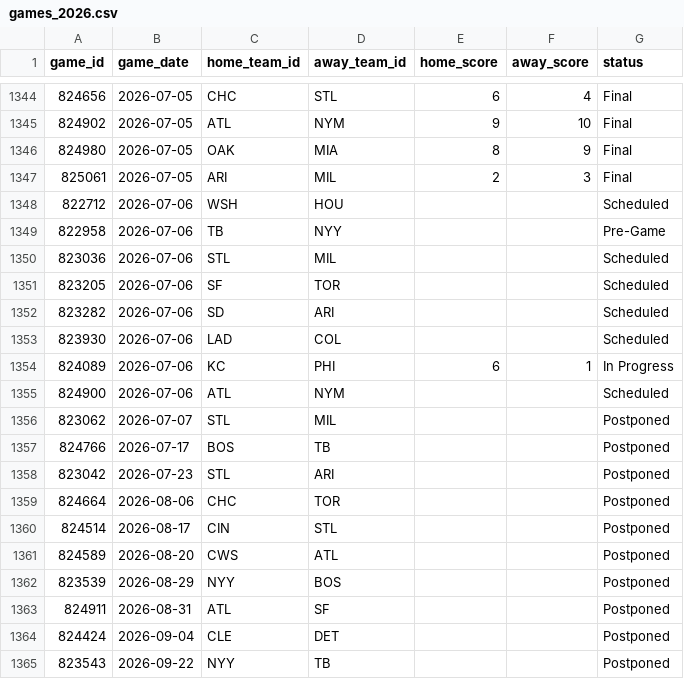
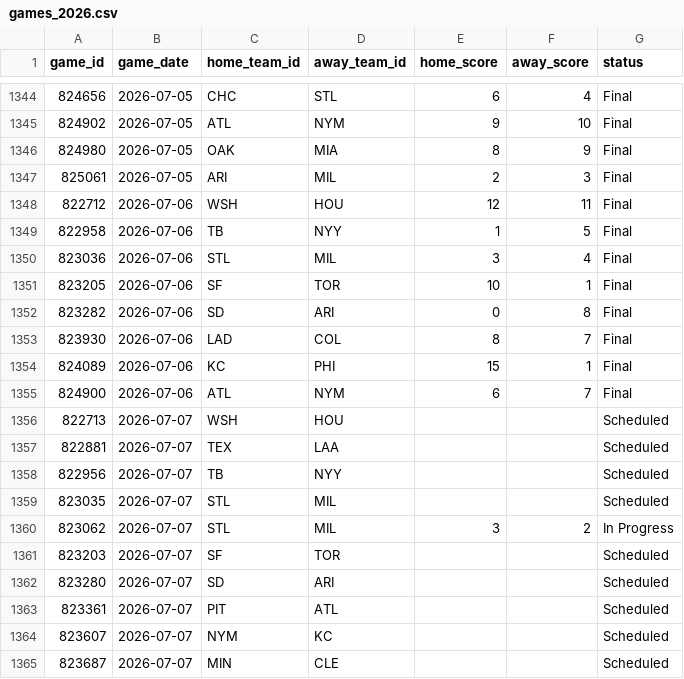
Before and after one commit to gigadon/Thats-Baseball, a CSV file: data/games_2026.csv, drawn as a sheet; only a part is shown, gaps mark what is left out; the shorter side is filled out with more unchanged rows; the diff covers the shown part only.

```diff
--- a/data/games_2026.csv
+++ b/data/games_2026.csv
@@ -1347,10 +1347,19 @@ game_id,game_date,home_team_id,away_team_id,home_score,away_score,status
 825061,2026-07-05,ARI,MIL,2,3,Final
-822712,2026-07-06,WSH,HOU,,,Scheduled
-822958,2026-07-06,TB,NYY,,,Pre-Game
-823036,2026-07-06,STL,MIL,,,Scheduled
-823205,2026-07-06,SF,TOR,,,Scheduled
-823282,2026-07-06,SD,ARI,,,Scheduled
-823930,2026-07-06,LAD,COL,,,Scheduled
-824089,2026-07-06,KC,PHI,6,1,In Progress
-824900,2026-07-06,ATL,NYM,,,Scheduled
-823062,2026-07-07,STL,MIL,,,Postponed
+822712,2026-07-06,WSH,HOU,12,11,Final
+822958,2026-07-06,TB,NYY,1,5,Final
+823036,2026-07-06,STL,MIL,3,4,Final
+823205,2026-07-06,SF,TOR,10,1,Final
+823282,2026-07-06,SD,ARI,0,8,Final
+823930,2026-07-06,LAD,COL,8,7,Final
+824089,2026-07-06,KC,PHI,15,1,Final
+824900,2026-07-06,ATL,NYM,6,7,Final
+822713,2026-07-07,WSH,HOU,,,Scheduled
+822881,2026-07-07,TEX,LAA,,,Scheduled
+822956,2026-07-07,TB,NYY,,,Scheduled
+823035,2026-07-07,STL,MIL,,,Scheduled
+823062,2026-07-07,STL,MIL,3,2,In Progress
+823203,2026-07-07,SF,TOR,,,Scheduled
+823280,2026-07-07,SD,ARI,,,Scheduled
+823361,2026-07-07,PIT,ATL,,,Scheduled
+823607,2026-07-07,NYM,KC,,,Scheduled
+823687,2026-07-07,MIN,CLE,,,Scheduled
```
Also changed, not shown: 6 added rows elsewhere in this file, data/pitching_2026.csv, 4 other files.
